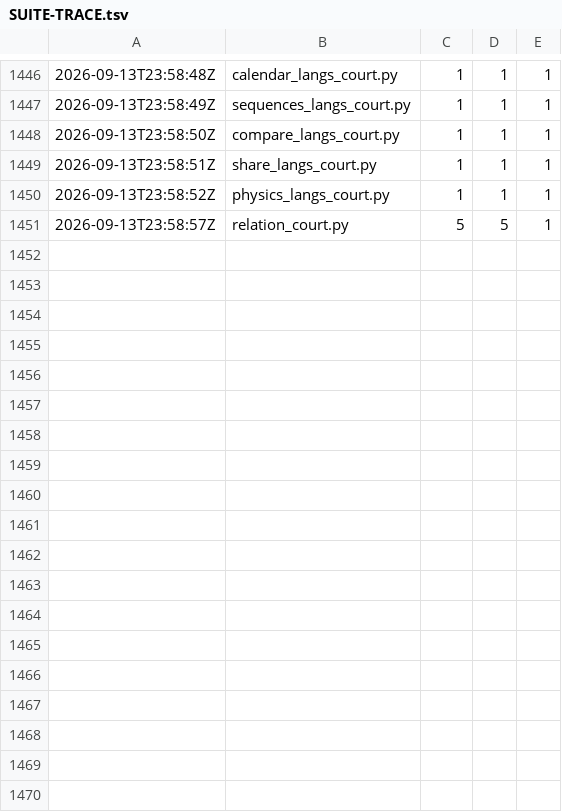
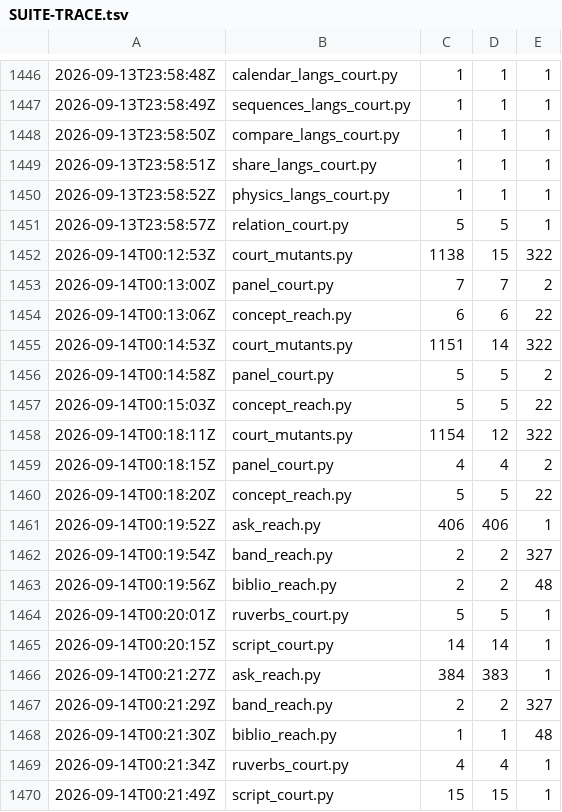
Before and after one commit to synarcai/genesis-corpus, a TSV file: reports/SUITE-TRACE.tsv, drawn as a sheet; only a part is shown, gaps mark what is left out; the diff names each change by its address in the sheet, - before the commit and + after, or states it on an @@ line.

```diff
--- a/reports/SUITE-TRACE.tsv
+++ b/reports/SUITE-TRACE.tsv
+row 1452: 2026-09-14T00:12:53Z | court_mutants.py | 1138 | 15 | 322
+row 1453: 2026-09-14T00:13:00Z | panel_court.py | 7 | 7 | 2
+row 1454: 2026-09-14T00:13:06Z | concept_reach.py | 6 | 6 | 22
+row 1455: 2026-09-14T00:14:53Z | court_mutants.py | 1151 | 14 | 322
+row 1456: 2026-09-14T00:14:58Z | panel_court.py | 5 | 5 | 2
+row 1457: 2026-09-14T00:15:03Z | concept_reach.py | 5 | 5 | 22
+row 1458: 2026-09-14T00:18:11Z | court_mutants.py | 1154 | 12 | 322
+row 1459: 2026-09-14T00:18:15Z | panel_court.py | 4 | 4 | 2
+row 1460: 2026-09-14T00:18:20Z | concept_reach.py | 5 | 5 | 22
+row 1461: 2026-09-14T00:19:52Z | ask_reach.py | 406 | 406 | 1
+row 1462: 2026-09-14T00:19:54Z | band_reach.py | 2 | 2 | 327
+row 1463: 2026-09-14T00:19:56Z | biblio_reach.py | 2 | 2 | 48
+row 1464: 2026-09-14T00:20:01Z | ruverbs_court.py | 5 | 5 | 1
+row 1465: 2026-09-14T00:20:15Z | script_court.py | 14 | 14 | 1
+row 1466: 2026-09-14T00:21:27Z | ask_reach.py | 384 | 383 | 1
+row 1467: 2026-09-14T00:21:29Z | band_reach.py | 2 | 2 | 327
+row 1468: 2026-09-14T00:21:30Z | biblio_reach.py | 1 | 1 | 48
+row 1469: 2026-09-14T00:21:34Z | ruverbs_court.py | 4 | 4 | 1
+row 1470: 2026-09-14T00:21:49Z | script_court.py | 15 | 15 | 1
```
Also changed, not shown: reports/SUITE-COST.tsv, 13 other files.
